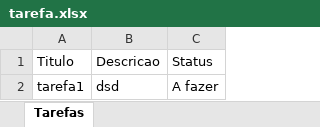
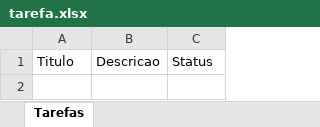
Before and after one commit to VyniMarques/Trabalho1-C214-L1, an Excel workbook: src/pastaTarefas/tarefa.xlsx, sheet Tarefas, drawn as a sheet; values as stored, in another font and other column widths than the file's, no borders; the diff names each change by its address in the sheet, - before the commit and + after, or states it on an @@ line.

```diff
--- a/src/pastaTarefas/tarefa.xlsx (sheet Tarefas)
+++ b/src/pastaTarefas/tarefa.xlsx (sheet Tarefas)
-row 2: tarefa1 | dsd | A fazer
```
Also changed, not shown: 1 other file.
